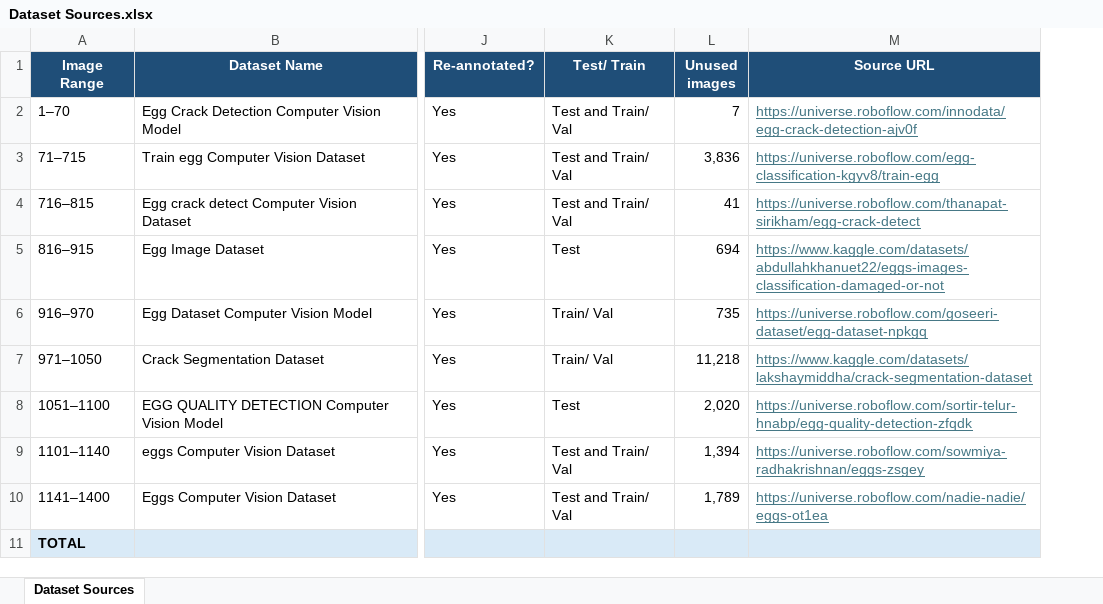
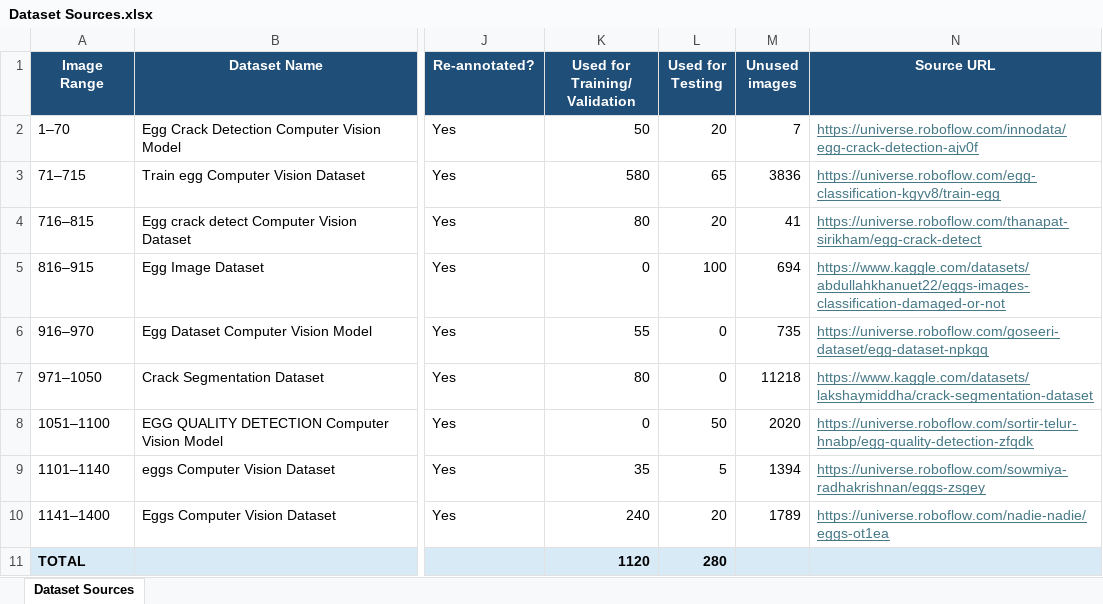
Before and after one commit to smart-systems-research/egg-crack-dataset-documentation, an Excel workbook: Dataset Sources.xlsx, sheet Dataset Sources, drawn as a sheet; only a part is shown, gaps mark what is left out; values as stored, in another font and other column widths than the file's, no borders; table styles not drawn; removed rows and columns are numbered as before the commit, all else as after; the diff names each change by its address in the sheet, - before the commit and + after, or states it on an @@ line.

Commit message:
Add per-source train/validation and test counts

```diff
--- a/Dataset Sources.xlsx (sheet Dataset Sources)
+++ b/Dataset Sources.xlsx (sheet Dataset Sources)
-column K (Test/ Train), rows 2-10: Test and Train/ Val | Test and Train/ Val | Test and Train/ Val | Test | Train/ Val | Train/ Val | Test | Test and Train/ Val | Test and Train/ Val
+column K (Used for Training/ Validation), rows 2-11: 50 | 580 | 80 | 0 | 55 | 80 | 0 | 35 | 240 | 1120
+column L (Used for Testing), rows 2-11: 20 | 65 | 20 | 100 | 0 | 0 | 50 | 5 | 20 | 280
-M3 (Unused images): 3,836
+M3 (Unused images): 3836
-M7 (Unused images): 11,218
+M7 (Unused images): 11218
-M8 (Unused images): 2,020
+M8 (Unused images): 2020
-M9 (Unused images): 1,394
+M9 (Unused images): 1394
-M10 (Unused images): 1,789
+M10 (Unused images): 1789
```
Also changed, not shown: 1 other file.
